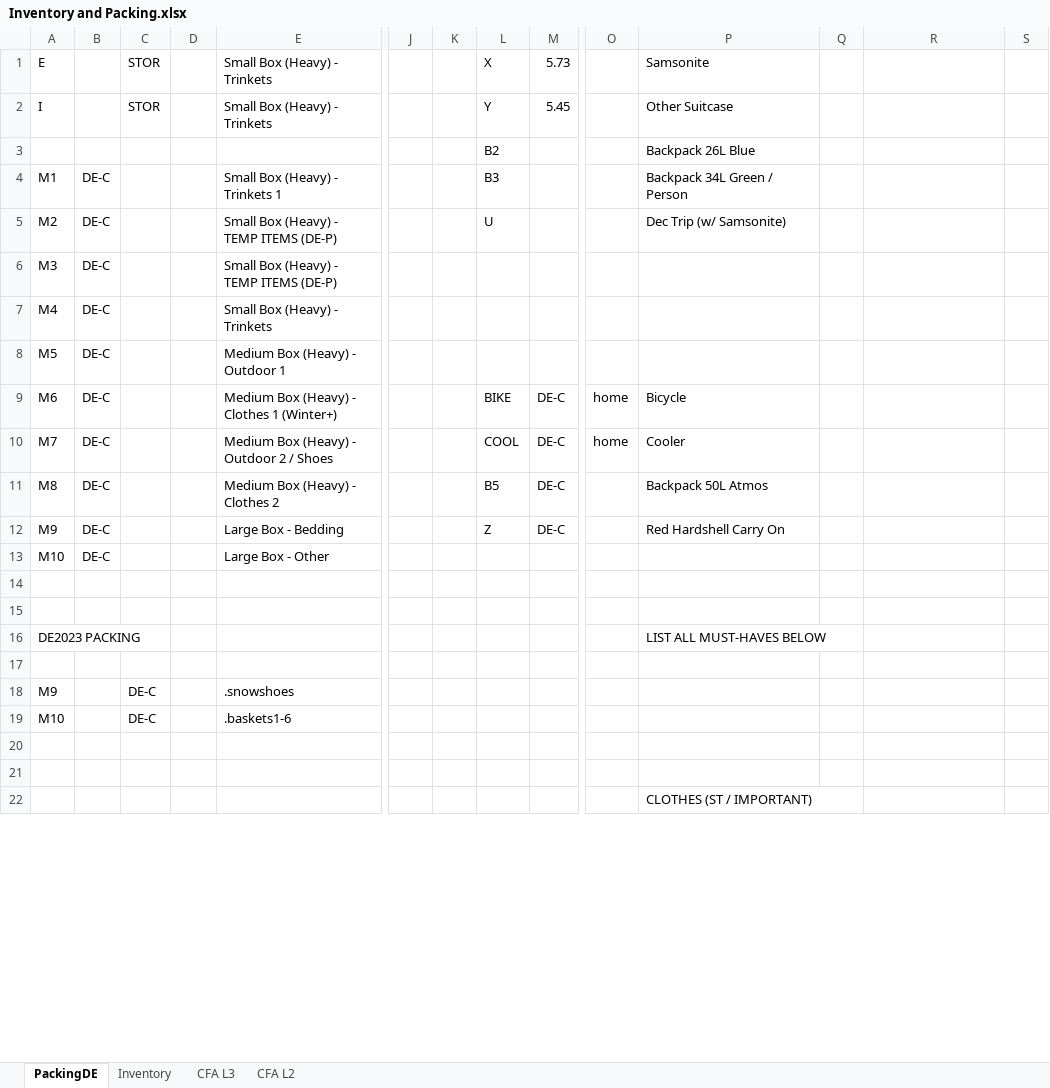
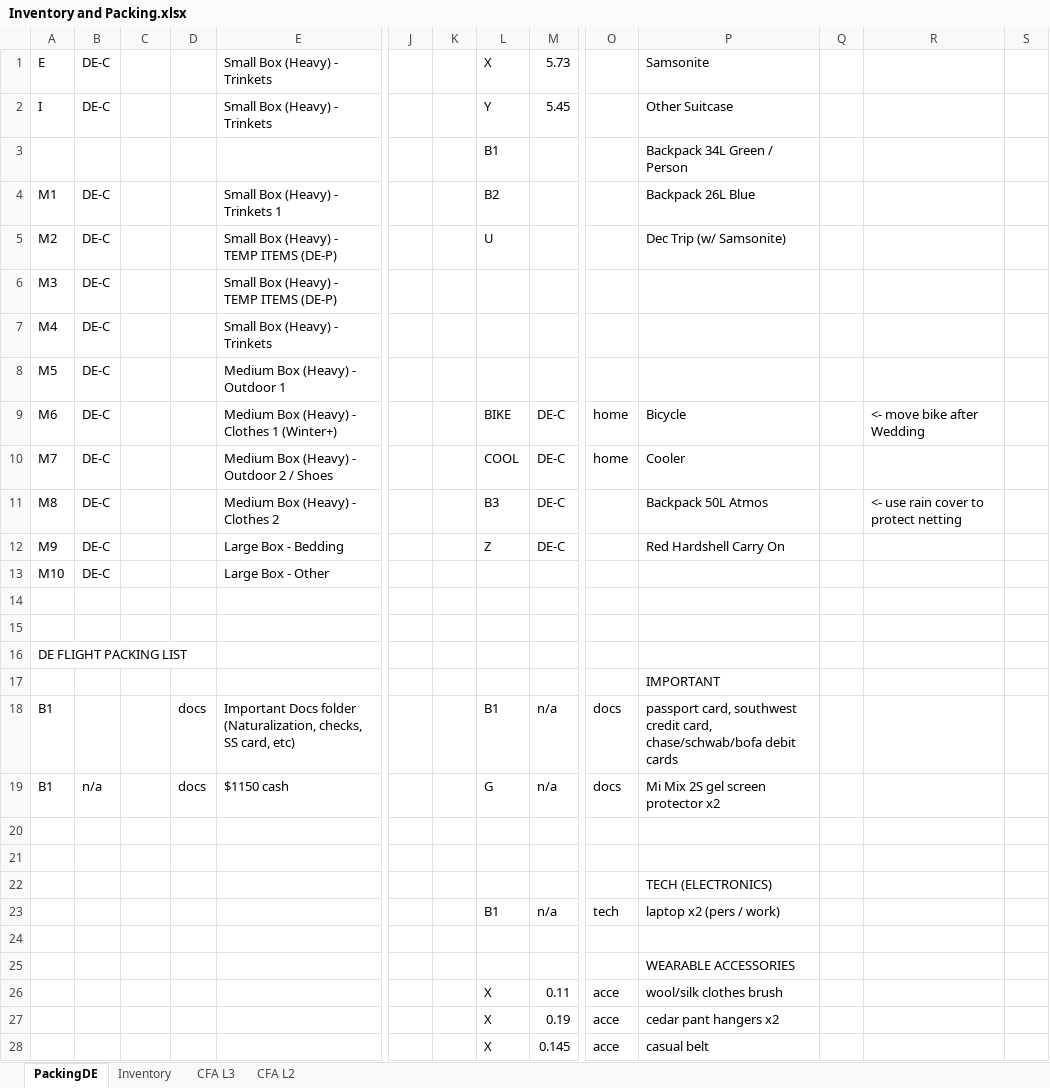
Before and after one commit to hasoe/blpers, an Excel workbook: Inventory and Packing.xlsx, sheet PackingDE, drawn as a sheet; only a part is shown, gaps mark what is left out; the shorter side is filled out with more unchanged rows; values as stored, in another font and other column widths than the file's, no cell formats; addresses are those after the commit; rows hold the shown columns only; the diff covers the shown part only; the diff names each change by its address in the sheet, - before the commit and + after, or states it on an @@ line.

```diff
--- a/Inventory and Packing.xlsx (sheet PackingDE)
+++ b/Inventory and Packing.xlsx (sheet PackingDE)
-B1:B2: (empty)
+B1:B2: DE-C
-C1:C2: STOR
+C1:C2: (empty)
-L3: B2
+L3: B1
-P3: Backpack 26L Blue
+P3: Backpack 34L Green / Person
-L4: B3
+L4: B2
-P4: Backpack 34L Green / Person
+P4: Backpack 26L Blue
-R9: (empty)
+R9: <- move bike after Wedding
-L11: B5
+L11: B3
-R11: (empty)
+R11: <- use rain cover to protect netting
@@ row 16 moved to row 40: DE2023 PACKING @@
-A16: (empty)
+A16: DE FLIGHT PACKING LIST
@@ row 18 moved to row 41: M9 @@
@@ row 19 moved to row 42: M10 @@
@@ row 80 moved to row 17: IMPORTANT @@
+row 18: B1 |  |  | docs | Important Docs folder (Naturalization, checks, SS card, etc) |  |  | B1 | n/a | docs | passport card, southwest credit card, chase/schwab/bofa debit cards
+row 19: B1 | n/a |  | docs | $1150 cash |  |  | G | n/a | docs | Mi Mix 2S gel screen protector x2
+row 22:  |  |  |  |  |  |  |  |  |  | TECH (ELECTRONICS)
+row 23:  |  |  |  |  |  |  | B1 | n/a | tech | laptop x2 (pers / work)
+row 24: (empty)
+row 25:  |  |  |  |  |  |  |  |  |  | WEARABLE ACCESSORIES
+row 26:  |  |  |  |  |  |  | X | 0.11 | acce | wool/silk clothes brush
+row 27:  |  |  |  |  |  |  | X | 0.19 | acce | cedar pant hangers x2
+row 28:  |  |  |  |  |  |  | X | 0.145 | acce | casual belt
```
Also changed, not shown: 4 added rows, 28 removed rows and 9 edited cells elsewhere in this sheet, sheet Inventory, cell formats.
